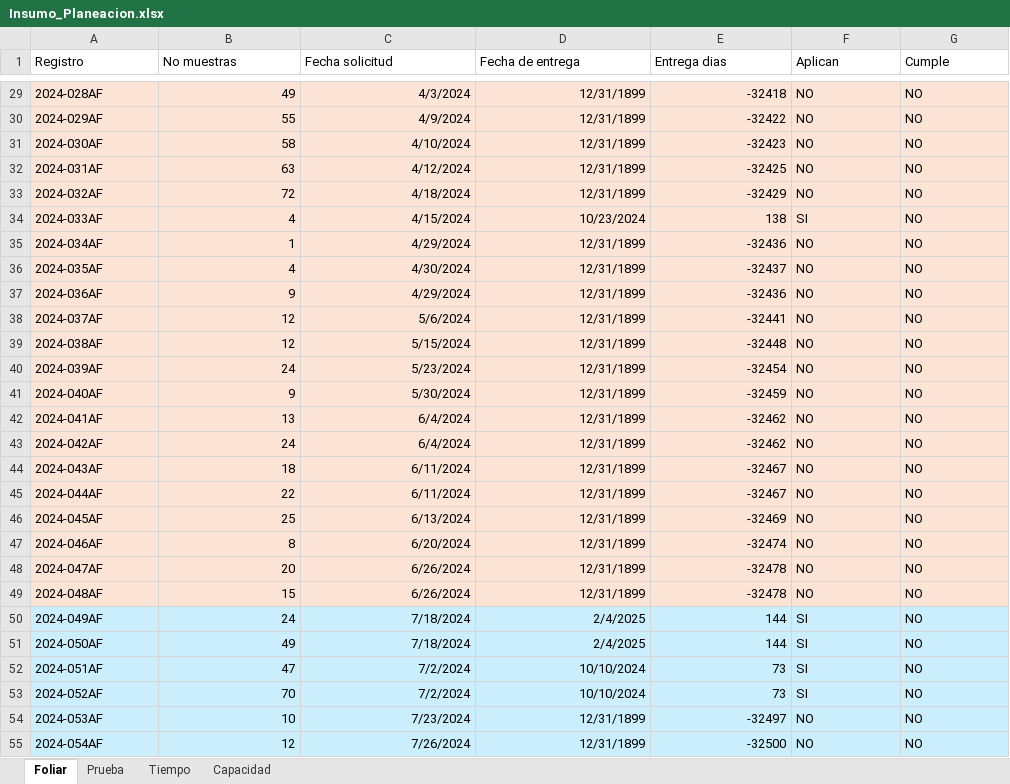
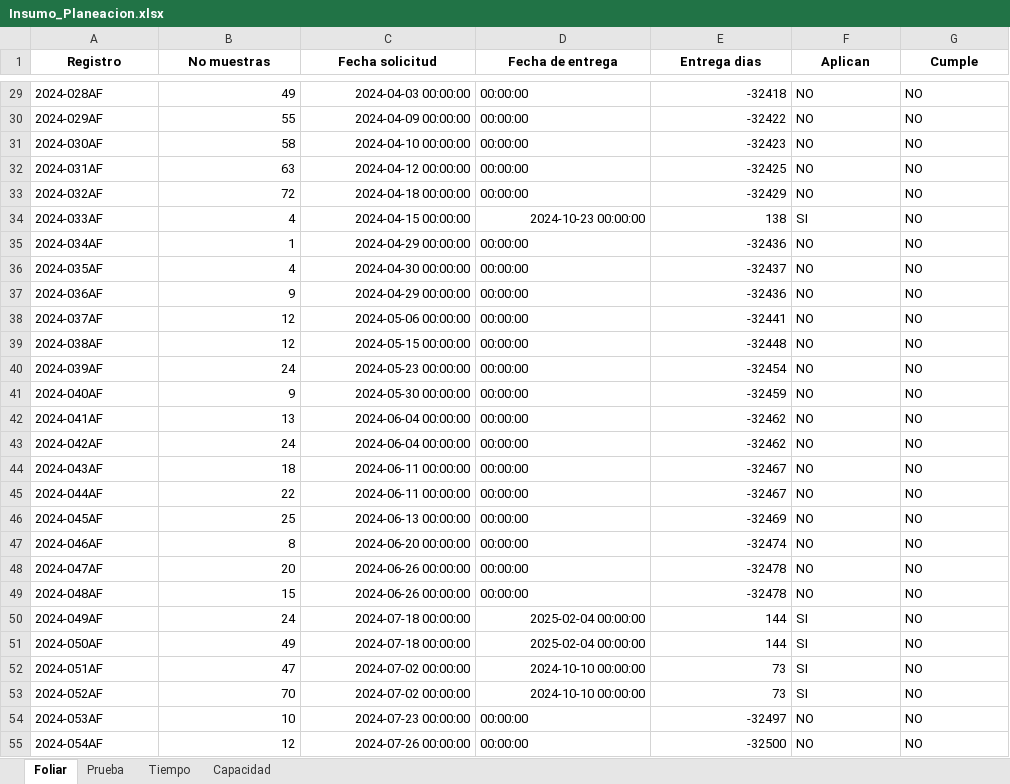
Before and after one commit to laguti120/PDG_Proyecto_2, an Excel workbook: Insumo_Planeacion.xlsx, sheet Foliar, drawn as a sheet; only a part is shown, gaps mark what is left out; values as stored, in another font and other column widths than the file's, no borders; the diff covers the shown part only; the diff names each change by its address in the sheet, - before the commit and + after, or states it on an @@ line.

```diff
--- a/Insumo_Planeacion.xlsx (sheet Foliar)
+++ b/Insumo_Planeacion.xlsx (sheet Foliar)
@@ A1:G1 bold: off → on, alignment: left → center @@
-A29:G49 fill: #FBE3D6
+A29:G49 fill: none
-C29 (Fecha solicitud): 4/3/2024
+C29 (Fecha solicitud): 2024-04-03 00:00:00
-D29:D33 (Fecha de entrega): 12/31/1899
+D29:D33 (Fecha de entrega): 00:00:00
-C30 (Fecha solicitud): 4/9/2024
+C30 (Fecha solicitud): 2024-04-09 00:00:00
-C31 (Fecha solicitud): 4/10/2024
+C31 (Fecha solicitud): 2024-04-10 00:00:00
-C32 (Fecha solicitud): 4/12/2024
+C32 (Fecha solicitud): 2024-04-12 00:00:00
-C33 (Fecha solicitud): 4/18/2024
+C33 (Fecha solicitud): 2024-04-18 00:00:00
-C34 (Fecha solicitud): 4/15/2024
+C34 (Fecha solicitud): 2024-04-15 00:00:00
-D34 (Fecha de entrega): 10/23/2024
+D34 (Fecha de entrega): 2024-10-23 00:00:00
-C35 (Fecha solicitud): 4/29/2024
+C35 (Fecha solicitud): 2024-04-29 00:00:00
-D35:D49 (Fecha de entrega): 12/31/1899
+D35:D49 (Fecha de entrega): 00:00:00
-C36 (Fecha solicitud): 4/30/2024
+C36 (Fecha solicitud): 2024-04-30 00:00:00
-C37 (Fecha solicitud): 4/29/2024
+C37 (Fecha solicitud): 2024-04-29 00:00:00
-C38 (Fecha solicitud): 5/6/2024
+C38 (Fecha solicitud): 2024-05-06 00:00:00
-C39 (Fecha solicitud): 5/15/2024
+C39 (Fecha solicitud): 2024-05-15 00:00:00
-C40 (Fecha solicitud): 5/23/2024
+C40 (Fecha solicitud): 2024-05-23 00:00:00
-C41 (Fecha solicitud): 5/30/2024
+C41 (Fecha solicitud): 2024-05-30 00:00:00
-C42:C43 (Fecha solicitud): 6/4/2024
+C42:C43 (Fecha solicitud): 2024-06-04 00:00:00
-C44:C45 (Fecha solicitud): 6/11/2024
+C44:C45 (Fecha solicitud): 2024-06-11 00:00:00
-C46 (Fecha solicitud): 6/13/2024
+C46 (Fecha solicitud): 2024-06-13 00:00:00
-C47 (Fecha solicitud): 6/20/2024
+C47 (Fecha solicitud): 2024-06-20 00:00:00
-C48:C49 (Fecha solicitud): 6/26/2024
+C48:C49 (Fecha solicitud): 2024-06-26 00:00:00
-A50:G55 fill: #CAEEFB
+A50:G55 fill: none
-C50:C51 (Fecha solicitud): 7/18/2024
+C50:C51 (Fecha solicitud): 2024-07-18 00:00:00
-D50:D51 (Fecha de entrega): 2/4/2025
+D50:D51 (Fecha de entrega): 2025-02-04 00:00:00
-C52:C53 (Fecha solicitud): 7/2/2024
+C52:C53 (Fecha solicitud): 2024-07-02 00:00:00
-D52:D53 (Fecha de entrega): 10/10/2024
+D52:D53 (Fecha de entrega): 2024-10-10 00:00:00
-C54 (Fecha solicitud): 7/23/2024
+C54 (Fecha solicitud): 2024-07-23 00:00:00
-D54:D55 (Fecha de entrega): 12/31/1899
+D54:D55 (Fecha de entrega): 00:00:00
-C55 (Fecha solicitud): 7/26/2024
+C55 (Fecha solicitud): 2024-07-26 00:00:00
```
Also changed, not shown: 152 edited cells and cell formats elsewhere in this sheet, sheet Prueba, sheet Tiempo, sheet Capacidad, 6 other files.
